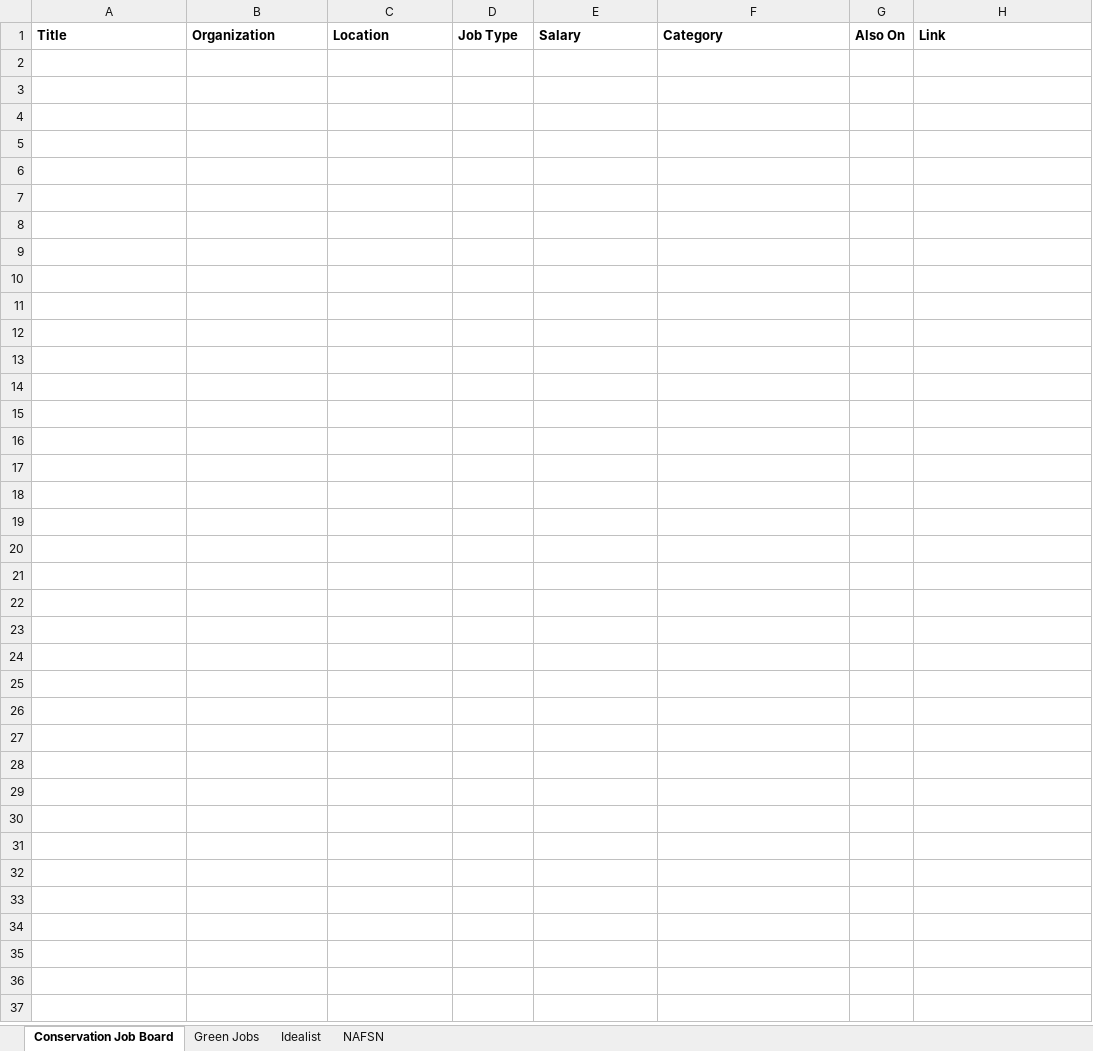
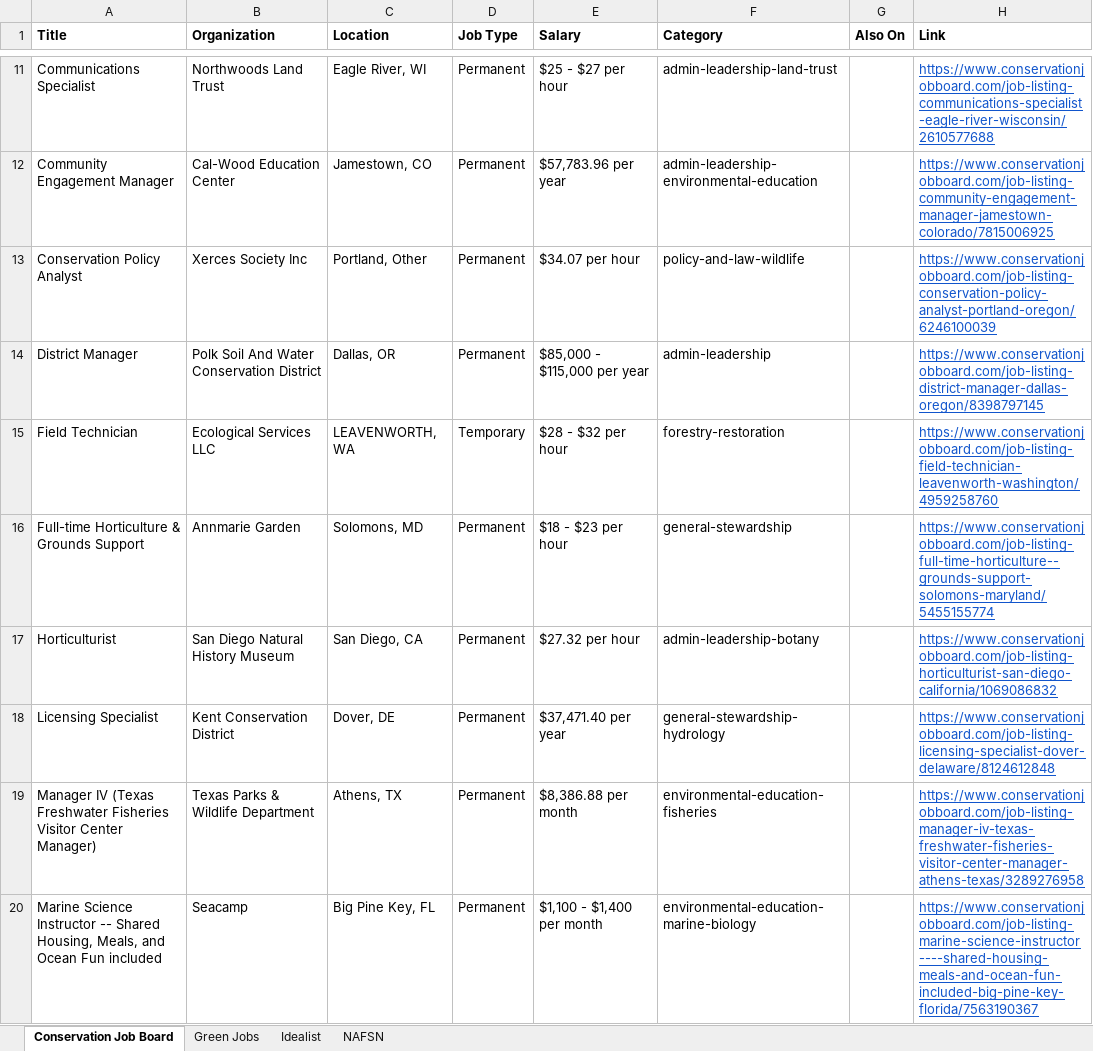
Before and after one commit to dchandarana07/jobs-digest, an Excel workbook: docs/xlsx/jobs-2026-09-04.xlsx, sheet Conservation Job Board, drawn as a sheet; only a part is shown, gaps mark what is left out; values as stored, in another font and other column widths than the file's, no borders; the diff covers the shown part only; the diff names each change by its address in the sheet, - before the commit and + after, or states it on an @@ line.

```diff
--- a/docs/xlsx/jobs-2026-09-04.xlsx (sheet Conservation Job Board)
+++ b/docs/xlsx/jobs-2026-09-04.xlsx (sheet Conservation Job Board)
+row 11: Communications Specialist | Northwoods Land Trust | Eagle River, WI | Permanent | $25 - $27 per hour | admin-leadership-land-trust |  | https://www.conservationjobboard.com/job-listing-communications-specialist-eagle-river-wisconsin/2610577688
+row 12: Community Engagement Manager | Cal-Wood Education Center | Jamestown, CO | Permanent | $57,783.96 per year | admin-leadership-environmental-education |  | https://www.conservationjobboard.com/job-listing-community-engagement-manager-jamestown-colorado/7815006925
+row 13: Conservation Policy Analyst | Xerces Society Inc | Portland, Other | Permanent | $34.07 per hour | policy-and-law-wildlife |  | https://www.conservationjobboard.com/job-listing-conservation-policy-analyst-portland-oregon/6246100039
+row 14: District Manager | Polk Soil And Water Conservation District | Dallas, OR | Permanent | $85,000 - $115,000 per year | admin-leadership |  | https://www.conservationjobboard.com/job-listing-district-manager-dallas-oregon/8398797145
+row 15: Field Technician | Ecological Services LLC | LEAVENWORTH, WA | Temporary | $28 - $32 per hour | forestry-restoration |  | https://www.conservationjobboard.com/job-listing-field-technician-leavenworth-washington/4959258760
+row 16: Full-time Horticulture & Grounds Support | Annmarie Garden | Solomons, MD | Permanent | $18 - $23 per hour | general-stewardship |  | https://www.conservationjobboard.com/job-listing-full-time-horticulture--grounds-support-solomons-maryland/5455155774
+row 17: Horticulturist | San Diego Natural History Museum | San Diego, CA | Permanent | $27.32 per hour | admin-leadership-botany |  | https://www.conservationjobboard.com/job-listing-horticulturist-san-diego-california/1069086832
+row 18: Licensing Specialist | Kent Conservation District | Dover, DE | Permanent | $37,471.40 per year | general-stewardship-hydrology |  | https://www.conservationjobboard.com/job-listing-licensing-specialist-dover-delaware/8124612848
+row 19: Manager IV (Texas Freshwater Fisheries Visitor Center Manager) | Texas Parks & Wildlife Department | Athens, TX | Permanent | $8,386.88 per month | environmental-education-fisheries |  | https://www.conservationjobboard.com/job-listing-manager-iv-texas-freshwater-fisheries-visitor-center-manager-athens-texas/3289276958
+row 20: Marine Science Instructor -- Shared Housing, Meals, and Ocean Fun included | Seacamp | Big Pine Key, FL | Permanent | $1,100 - $1,400 per month | environmental-education-marine-biology |  | https://www.conservationjobboard.com/job-listing-marine-science-instructor----shared-housing-meals-and-ocean-fun-included-big-pine-key-florida/7563190367
```
Also changed, not shown: 26 added rows elsewhere in this sheet, sheet Idealist, 3 other files.
